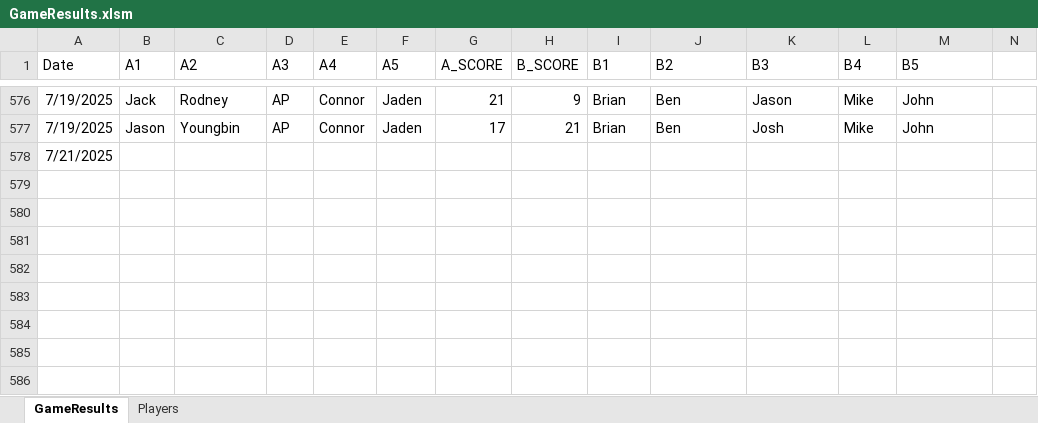
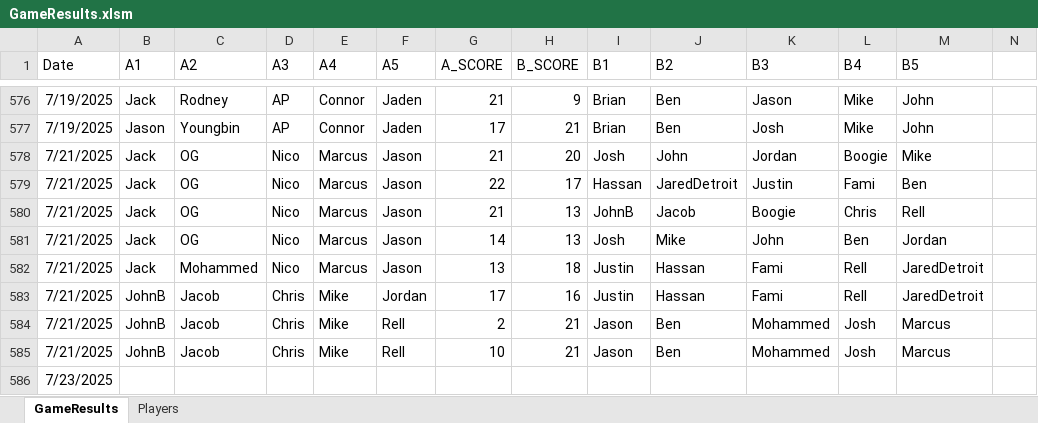
Before and after one commit to jmgjasongardner/naismith-nerds, an Excel workbook: collective_bball/GameResults.xlsm, sheet GameResults, drawn as a sheet; only a part is shown, gaps mark what is left out; values as stored, in another font and other column widths than the file's, no borders; addresses are those after the commit; rows hold the shown columns only; the diff names each change by its address in the sheet, - before the commit and + after, or states it on an @@ line.

Commit message:
July 21 results

```diff
--- a/collective_bball/GameResults.xlsm (sheet GameResults)
+++ b/collective_bball/GameResults.xlsm (sheet GameResults)
+row 578: 7/21/2025 | Jack | OG | Nico | Marcus | Jason | 21 | 20 | Josh | John | Jordan | Boogie | Mike
+row 579: 7/21/2025 | Jack | OG | Nico | Marcus | Jason | 22 | 17 | Hassan | JaredDetroit | Justin | Fami | Ben
+row 580: 7/21/2025 | Jack | OG | Nico | Marcus | Jason | 21 | 13 | JohnB | Jacob | Boogie | Chris | Rell
+row 581: 7/21/2025 | Jack | OG | Nico | Marcus | Jason | 14 | 13 | Josh | Mike | John | Ben | Jordan
+row 582: 7/21/2025 | Jack | Mohammed | Nico | Marcus | Jason | 13 | 18 | Justin | Hassan | Fami | Rell | JaredDetroit
+row 583: 7/21/2025 | JohnB | Jacob | Chris | Mike | Jordan | 17 | 16 | Justin | Hassan | Fami | Rell | JaredDetroit
+row 584: 7/21/2025 | JohnB | Jacob | Chris | Mike | Rell | 2 | 21 | Jason | Ben | Mohammed | Josh | Marcus
+row 585: 7/21/2025 | JohnB | Jacob | Chris | Mike | Rell | 10 | 21 | Jason | Ben | Mohammed | Josh | Marcus
-A586 (Date): 7/21/2025
+A586 (Date): 7/23/2025
```
Also changed, not shown: sheet Players.
